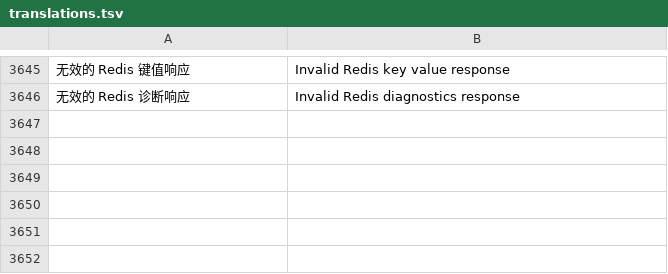
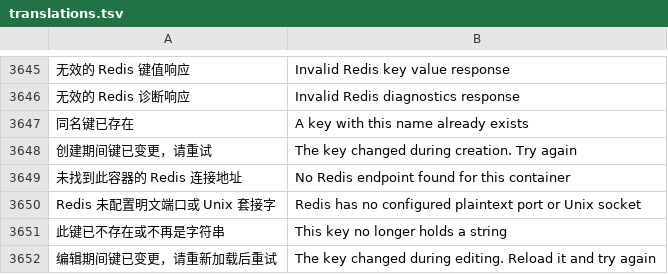
Before and after one commit to alan0x/arcnix, a TSV file: crates/arcnix/assets/translations.tsv, drawn as a sheet; only a part is shown, gaps mark what is left out; the diff names each change by its address in the sheet, - before the commit and + after, or states it on an @@ line.

Commit message:
Protect Redis key writes and restrict container endpoint discovery

```diff
--- a/crates/arcnix/assets/translations.tsv
+++ b/crates/arcnix/assets/translations.tsv
+row 3647: 同名键已存在 | A key with this name already exists
+row 3648: 创建期间键已变更，请重试 | The key changed during creation. Try again
+row 3649: 未找到此容器的 Redis 连接地址 | No Redis endpoint found for this container
+row 3650: Redis 未配置明文端口或 Unix 套接字 | Redis has no configured plaintext port or Unix socket
+row 3651: 此键已不存在或不再是字符串 | This key no longer holds a string
+row 3652: 编辑期间键已变更，请重新加载后重试 | The key changed during editing. Reload it and try again
```
Also changed, not shown: 8 other files.
